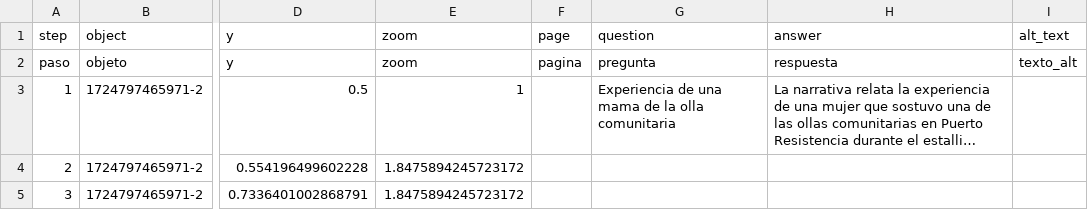
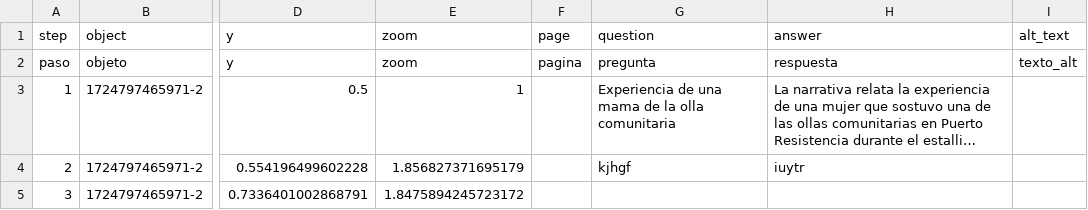
Before and after one commit to tathagatan/lamemoriaviva, a CSV file: telar-content/spreadsheets/olla-comunitaria-4lqm.csv, drawn as a sheet; only a part is shown, gaps mark what is left out; long unchanged cells end in …; the diff names each change by its address in the sheet, - before the commit and + after, or states it on an @@ line.

Commit message:
Modificar 1 historia
Modificados:
  Historia: Olla Comunitaria

Publicado con el Compositor de Telar

```diff
--- a/telar-content/spreadsheets/olla-comunitaria-4lqm.csv
+++ b/telar-content/spreadsheets/olla-comunitaria-4lqm.csv
-E4: 1.8475894245723172
+E4: 1.856827371695179
-G4: (empty)
+G4: kjhgf
-H4: (empty)
+H4: iuytr
```
